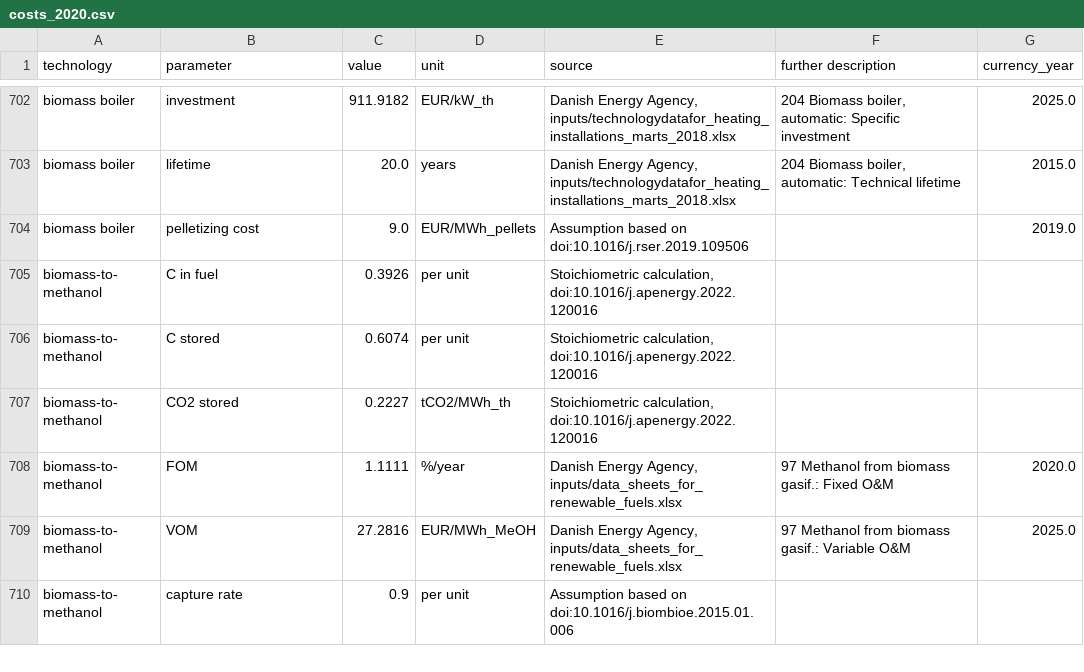
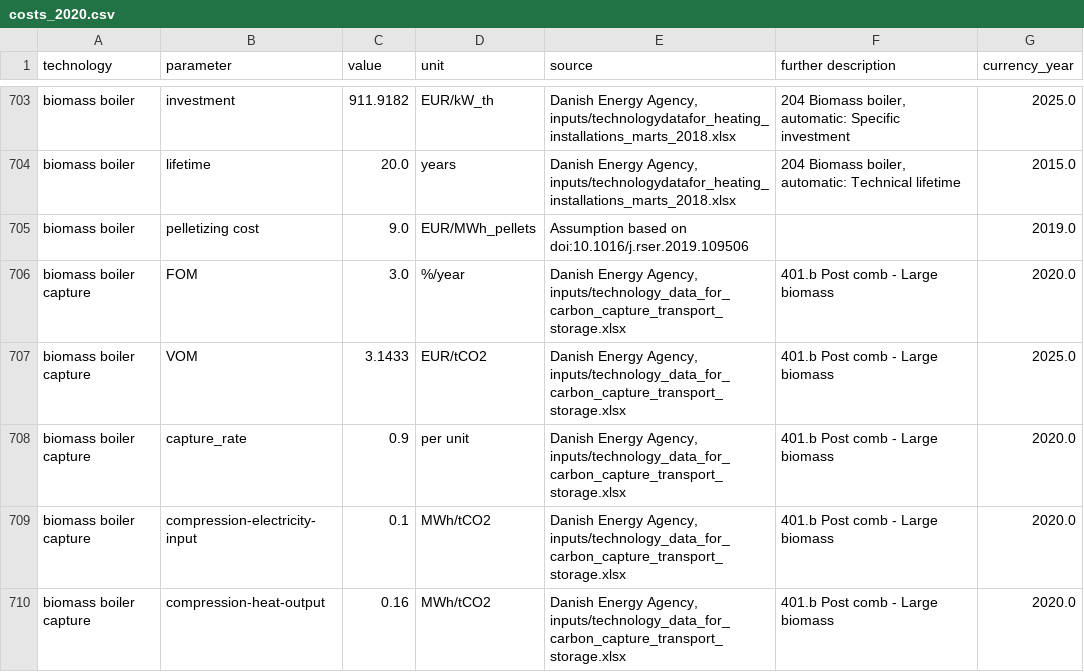
Before and after one commit to BertoGBG/technology-data, a CSV file: outputs/costs_2020.csv, drawn as a sheet; only a part is shown, gaps mark what is left out; the shorter side is filled out with more unchanged rows; the diff covers the shown part only; the diff names each change by its address in the sheet, - before the commit and + after, or states it on an @@ line.

```diff
--- a/outputs/costs_2020.csv
+++ b/outputs/costs_2020.csv
+row 706: biomass boiler capture | FOM | 3.0 | %/year | Danish Energy Agency, inputs/technology_data_for_carbon_capture_transport_storage.xlsx | 401.b Post comb - Large biomass | 2020.0
+row 707: biomass boiler capture | VOM | 3.1433 | EUR/tCO2 | Danish Energy Agency, inputs/technology_data_for_carbon_capture_transport_storage.xlsx | 401.b Post comb - Large biomass | 2025.0
+row 708: biomass boiler capture | capture_rate | 0.9 | per unit | Danish Energy Agency, inputs/technology_data_for_carbon_capture_transport_storage.xlsx | 401.b Post comb - Large biomass | 2020.0
+row 709: biomass boiler capture | compression-electricity-input | 0.1 | MWh/tCO2 | Danish Energy Agency, inputs/technology_data_for_carbon_capture_transport_storage.xlsx | 401.b Post comb - Large biomass | 2020.0
+row 710: biomass boiler capture | compression-heat-output | 0.16 | MWh/tCO2 | Danish Energy Agency, inputs/technology_data_for_carbon_capture_transport_storage.xlsx | 401.b Post comb - Large biomass | 2020.0
```
Also changed, not shown: 7 added rows and 1 edited cell elsewhere in this file, outputs/costs_2030.csv, outputs/costs_2035.csv, 13 other files.
